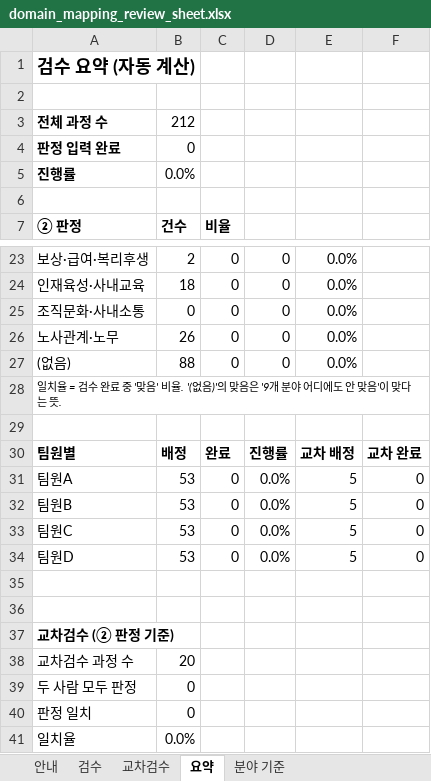
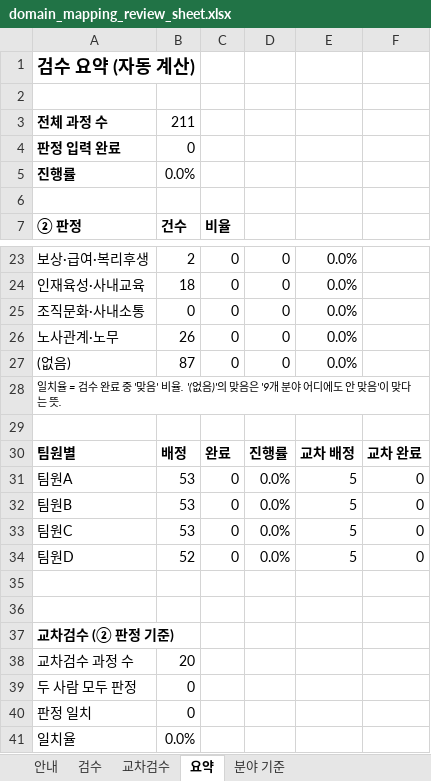
Before and after one commit to kimsaemi/edu-skill-gap, an Excel workbook: data/hr/output/recommendation/domain_mapping_review_sheet.xlsx, sheet 요약, drawn as a sheet; only a part is shown, gaps mark what is left out; values as stored, in another font and other column widths than the file's, no borders; the diff names each change by its address in the sheet, - before the commit and + after, or states it on an @@ line.

```diff
--- a/data/hr/output/recommendation/domain_mapping_review_sheet.xlsx (sheet 요약)
+++ b/data/hr/output/recommendation/domain_mapping_review_sheet.xlsx (sheet 요약)
-B3 (건수): 212
+B3 (건수): 211
-B27 (건수): 88
+B27 (건수): 87
-B34 (건수): 53
+B34 (건수): 52
```
Also changed, not shown: sheet 검수, sheet 교차검수, formulas that keep their value, 13 other files.
